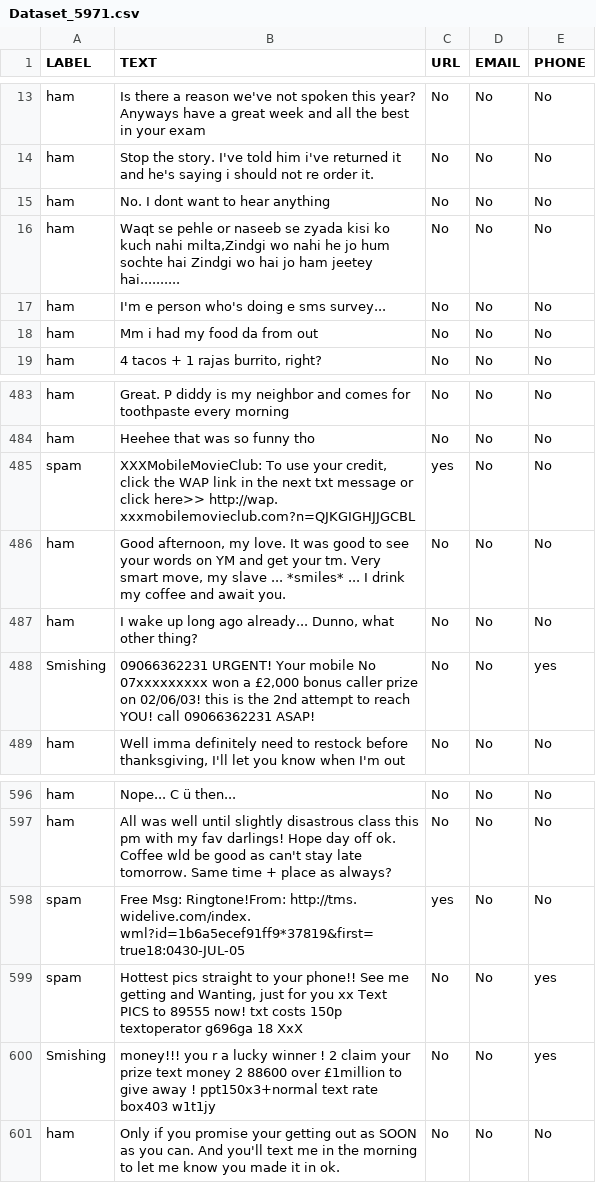
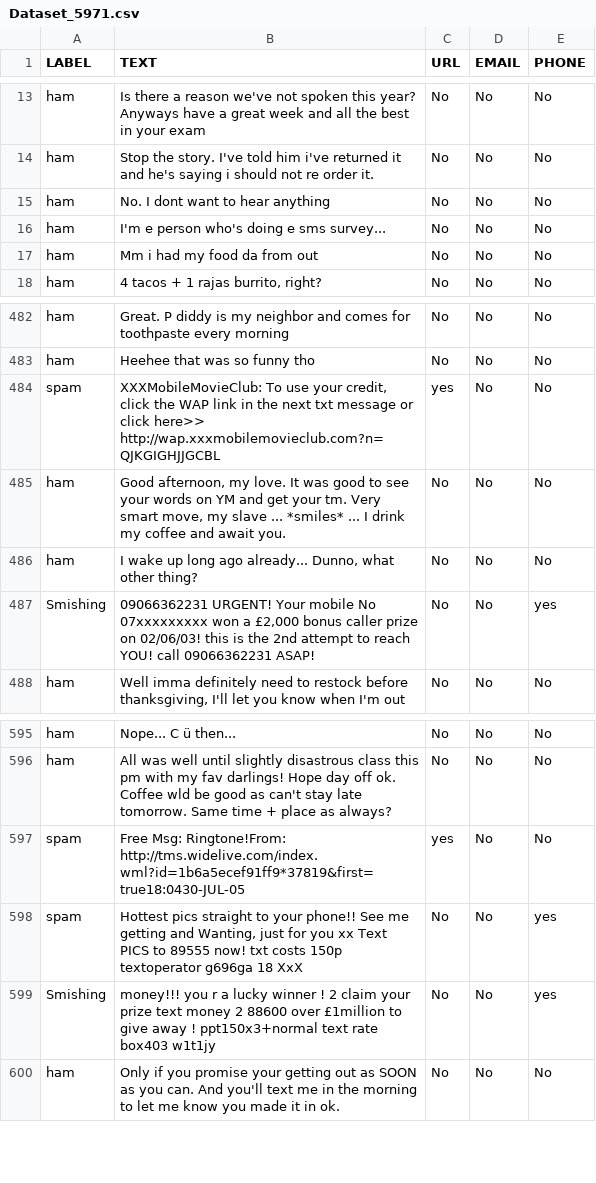
Before and after one commit to DanielShenrique/modelo_de_machine_learning, a CSV file: data/Dataset_5971.csv, drawn as a sheet; only a part is shown, gaps mark what is left out.

```diff
--- a/data/Dataset_5971.csv
+++ b/data/Dataset_5971.csv
@@ -15,3 +15,2 @@ ham,Stop the story. I've told him i've returned it and he's saying i should not
 ham,No. I dont want to hear anything,No,No,No
-ham,"Waqt se pehle or naseeb se zyada kisi ko kuch nahi milta,Zindgi wo nahi he jo hum sochte hai Zindgi wo hai jo ham jeetey hai..........",No,No,No
 ham,I'm e person who's doing e sms survey...,No,No,No
@@ -484,3 +483,3 @@ ham,Great. P diddy is my neighbor and comes for toothpaste every morning,No,No,N
 ham,Heehee that was so funny tho,No,No,No
-spam,"XXXMobileMovieClub: To use your credit, click the WAP link in the next txt message or click here>> http://wap. xxxmobilemovieclub.com?n=QJKGIGHJJGCBL",yes,No,No
+spam,"XXXMobileMovieClub: To use your credit, click the WAP link in the next txt message or click here>> http://wap.xxxmobilemovieclub.com?n=QJKGIGHJJGCBL",yes,No,No
 ham,"Good afternoon, my love. It was good to see your words on YM and get your tm. Very smart move, my slave ... *smiles* ... I drink my coffee and await you.",No,No,No
@@ -597,3 +596,3 @@ ham,Nope... C ü then...,No,No,No
 ham,All was well until slightly disastrous class this pm with my fav darlings! Hope day off ok. Coffee wld be good as can't stay late tomorrow. Same time + place as always?,No,No,No
-spam,Free Msg: Ringtone!From: http://tms. widelive.com/index. wml?id=1b6a5ecef91ff9*37819&first=true18:0430-JUL-05,yes,No,No
+spam,Free Msg: Ringtone!From: http://tms.widelive.com/index. wml?id=1b6a5ecef91ff9*37819&first=true18:0430-JUL-05,yes,No,No
 spam,"Hottest pics straight to your phone!! See me getting and Wanting, just for you xx Text PICS to 89555 now! txt costs 150p textoperator g696ga 18 XxX",No,No,yes
```
Also changed, not shown: 1 other file.
